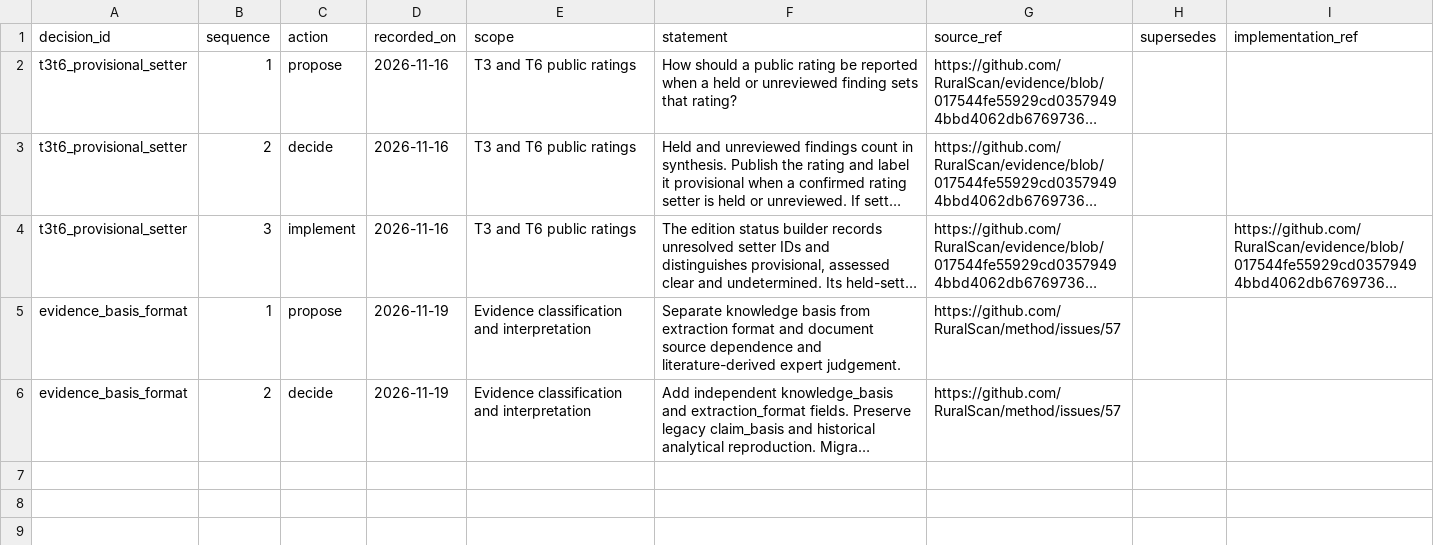
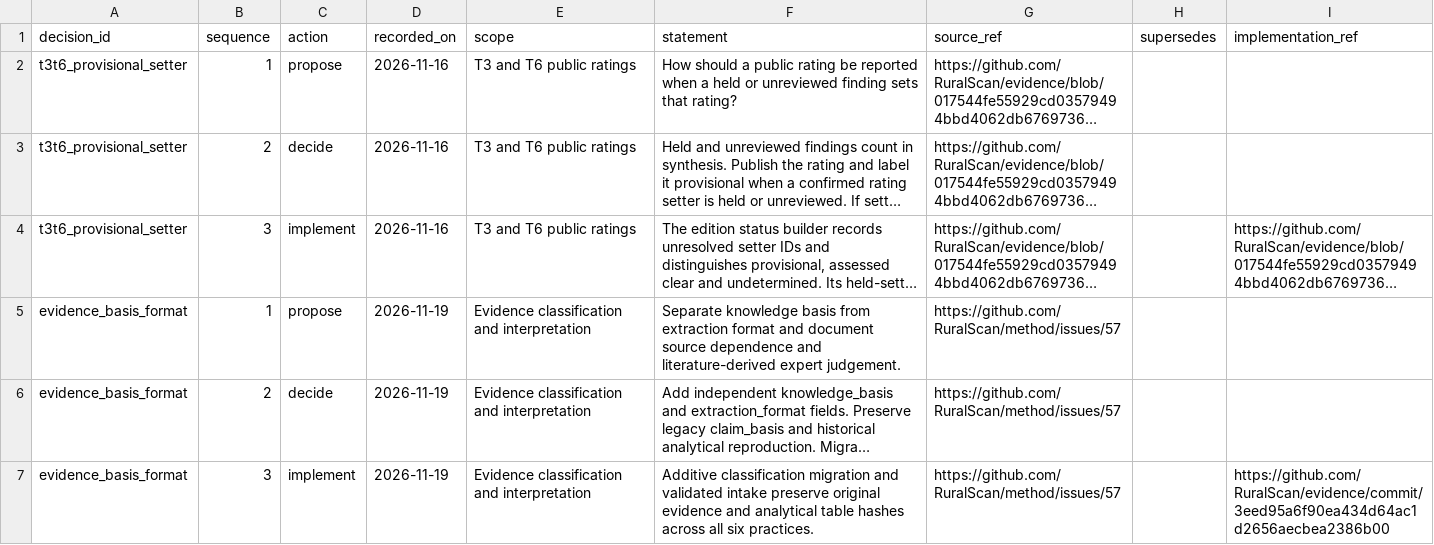
Before and after one commit to RuralScan/method, a CSV file: decisions/events.csv, drawn as a sheet; long unchanged cells end in …; the diff names each change by its address in the sheet, - before the commit and + after, or states it on an @@ line.

Commit message:
docs: publish evidence interpretation and synthesis guides

```diff
--- a/decisions/events.csv
+++ b/decisions/events.csv
+row 7: evidence_basis_format | 3 | implement | 2026-11-19 | Evidence classification and interpretation | Additive classification migration and validated intake preserve original evidence and analytical table hashes across all six practices. | https://github.com/RuralScan/method/issues/57 |  | https://github.com/RuralScan/evidence/commit/3eed95a6f90ea434d64ac1d2656aecbea2386b00
```
Also changed, not shown: decisions/current.csv, 3 other files.
